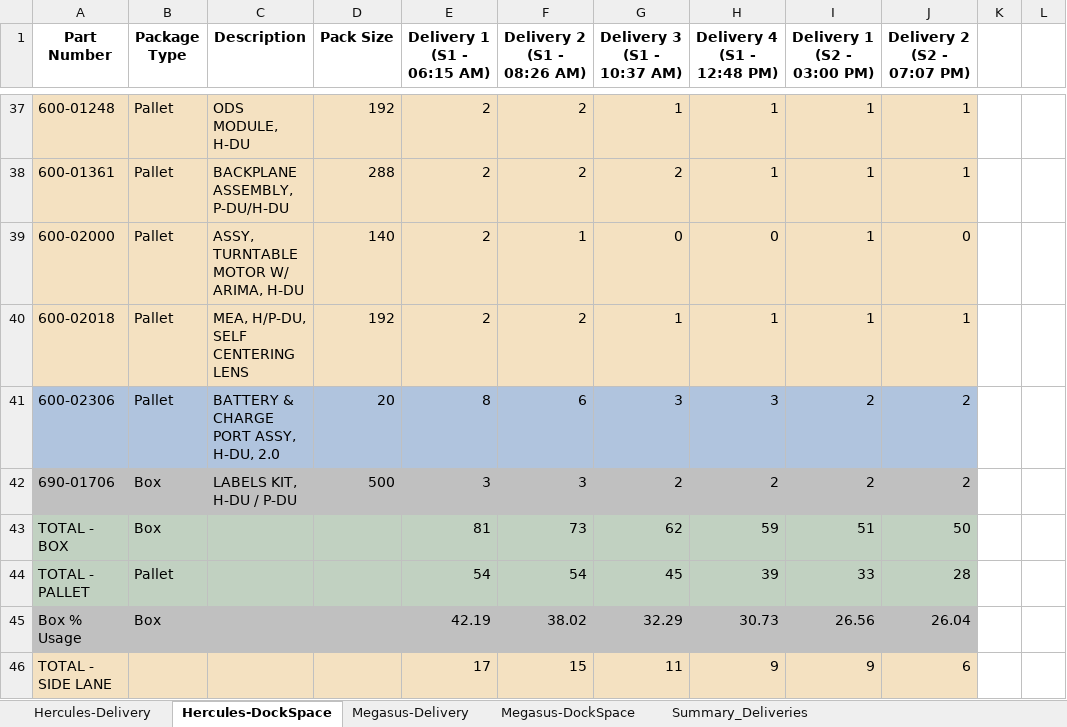
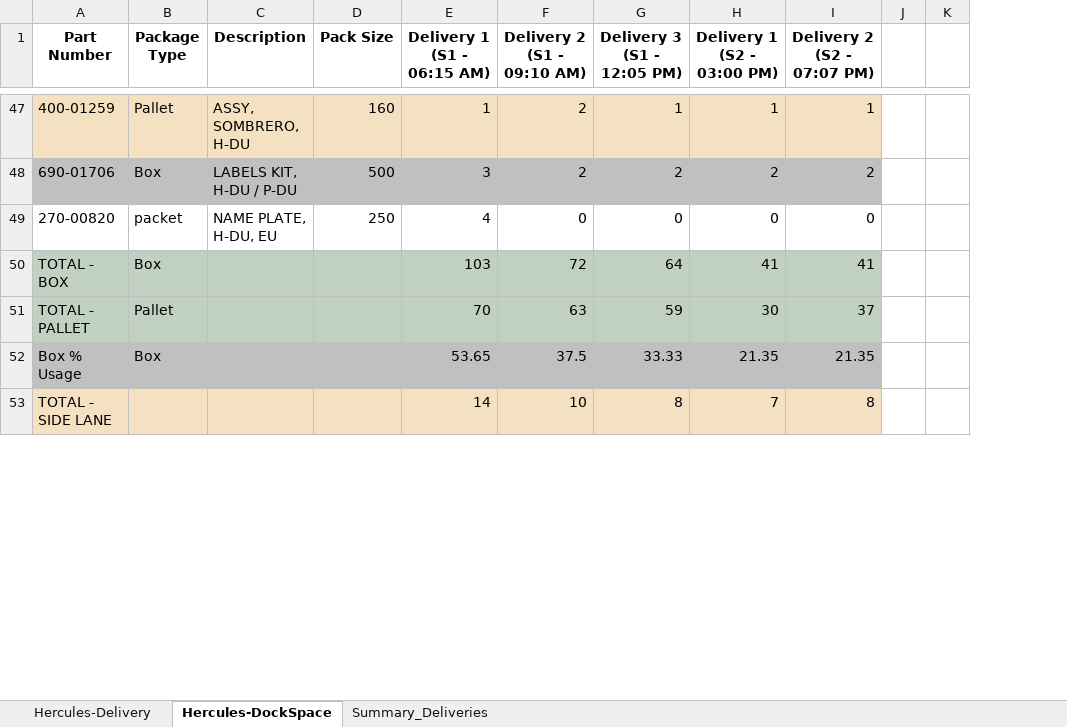
Before and after one commit to Penpep/DeliveryTool, an Excel workbook: Delivery_Inventory_Plan_All.xlsx, sheet Hercules-DockSpace, drawn as a sheet; only a part is shown, gaps mark what is left out; values as stored, in another font and other column widths than the file's, no borders; removed rows and columns are numbered as before the commit, all else as after; the diff covers the shown part only; the diff names each change by its address in the sheet, - before the commit and + after, or states it on an @@ line.

```diff
--- a/Delivery_Inventory_Plan_All.xlsx (sheet Hercules-DockSpace)
+++ b/Delivery_Inventory_Plan_All.xlsx (sheet Hercules-DockSpace)
-sheet tab: Megasus-Delivery
-sheet tab: Megasus-DockSpace
-column G (Delivery 3 (S1 - 10:37 AM)), row 37: 1; rows 42-46: 2 | 62 | 45 | 32.29 | 11
-F1: Delivery 2 (S1 - 08:26 AM)
+F1: Delivery 2 (S1 - 09:10 AM)
-G1: Delivery 4 (S1 - 12:48 PM)
+G1: Delivery 3 (S1 - 12:05 PM)
-A47 (Part Number): 600-01248
+A47 (Part Number): 400-01259
-C47 (Description): ODS MODULE, H-DU
+C47 (Description): ASSY, SOMBRERO, H-DU
-D47 (Pack Size): 192
+D47 (Pack Size): 160
-E47 (Delivery 1 (S1 - 06:15 AM)): 2
+E47 (Delivery 1 (S1 - 06:15 AM)): 1
-row 38: 600-01361 | Pallet | BACKPLANE ASSEMBLY, P-DU/H-DU | 288 | 2 | 2 | 2 | 1 | 1 | 1
-row 39: 600-02000 | Pallet | ASSY, TURNTABLE MOTOR W/ ARIMA, H-DU | 140 | 2 | 1 | 0 | 0 | 1 | 0
-row 40: 600-02018 | Pallet | MEA, H/P-DU, SELF CENTERING LENS | 192 | 2 | 2 | 1 | 1 | 1 | 1
-row 41: 600-02306 | Pallet | BATTERY & CHARGE PORT ASSY, H-DU, 2.0 | 20 | 8 | 6 | 3 | 3 | 2 | 2
-F48 (Delivery 2 (S1 - 09:10 AM)): 3
+F48 (Delivery 2 (S1 - 09:10 AM)): 2
+row 49: 270-00820 | packet | NAME PLATE, H-DU, EU | 250 | 4 | 0 | 0 | 0 | 0
-E50 (Delivery 1 (S1 - 06:15 AM)): 81
+E50 (Delivery 1 (S1 - 06:15 AM)): 103
-F50 (Delivery 2 (S1 - 09:10 AM)): 73
+F50 (Delivery 2 (S1 - 09:10 AM)): 72
-G50 (Delivery 3 (S1 - 12:05 PM)): 59
+G50 (Delivery 3 (S1 - 12:05 PM)): 64
-H50 (Delivery 1 (S2 - 03:00 PM)): 51
+H50 (Delivery 1 (S2 - 03:00 PM)): 41
-I50 (Delivery 2 (S2 - 07:07 PM)): 50
+I50 (Delivery 2 (S2 - 07:07 PM)): 41
-E51 (Delivery 1 (S1 - 06:15 AM)): 54
+E51 (Delivery 1 (S1 - 06:15 AM)): 70
-F51 (Delivery 2 (S1 - 09:10 AM)): 54
+F51 (Delivery 2 (S1 - 09:10 AM)): 63
-G51 (Delivery 3 (S1 - 12:05 PM)): 39
+G51 (Delivery 3 (S1 - 12:05 PM)): 59
-H51 (Delivery 1 (S2 - 03:00 PM)): 33
+H51 (Delivery 1 (S2 - 03:00 PM)): 30
-I51 (Delivery 2 (S2 - 07:07 PM)): 28
+I51 (Delivery 2 (S2 - 07:07 PM)): 37
-E52 (Delivery 1 (S1 - 06:15 AM)): 42.19
+E52 (Delivery 1 (S1 - 06:15 AM)): 53.65
-F52 (Delivery 2 (S1 - 09:10 AM)): 38.02
+F52 (Delivery 2 (S1 - 09:10 AM)): 37.5
-G52 (Delivery 3 (S1 - 12:05 PM)): 30.73
+G52 (Delivery 3 (S1 - 12:05 PM)): 33.33
-H52 (Delivery 1 (S2 - 03:00 PM)): 26.56
+H52 (Delivery 1 (S2 - 03:00 PM)): 21.35
-I52 (Delivery 2 (S2 - 07:07 PM)): 26.04
+I52 (Delivery 2 (S2 - 07:07 PM)): 21.35
-E53 (Delivery 1 (S1 - 06:15 AM)): 17
+E53 (Delivery 1 (S1 - 06:15 AM)): 14
-F53 (Delivery 2 (S1 - 09:10 AM)): 15
+F53 (Delivery 2 (S1 - 09:10 AM)): 10
-G53 (Delivery 3 (S1 - 12:05 PM)): 9
+G53 (Delivery 3 (S1 - 12:05 PM)): 8
-H53 (Delivery 1 (S2 - 03:00 PM)): 9
+H53 (Delivery 1 (S2 - 03:00 PM)): 7
-I53 (Delivery 2 (S2 - 07:07 PM)): 6
+I53 (Delivery 2 (S2 - 07:07 PM)): 8
```
Also changed, not shown: 36 added rows, 25 removed rows, 5 moved rows, 45 edited cells and cell formats elsewhere in this sheet, sheet Hercules-Delivery, sheet Summary_Deliveries, 4 other files.
